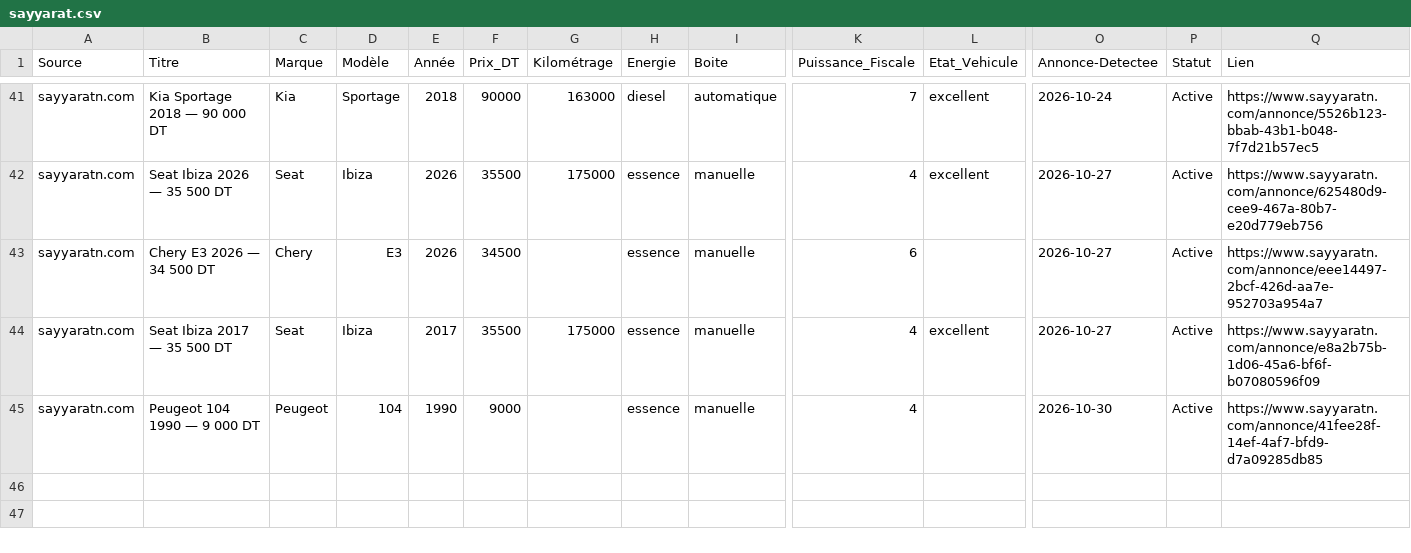
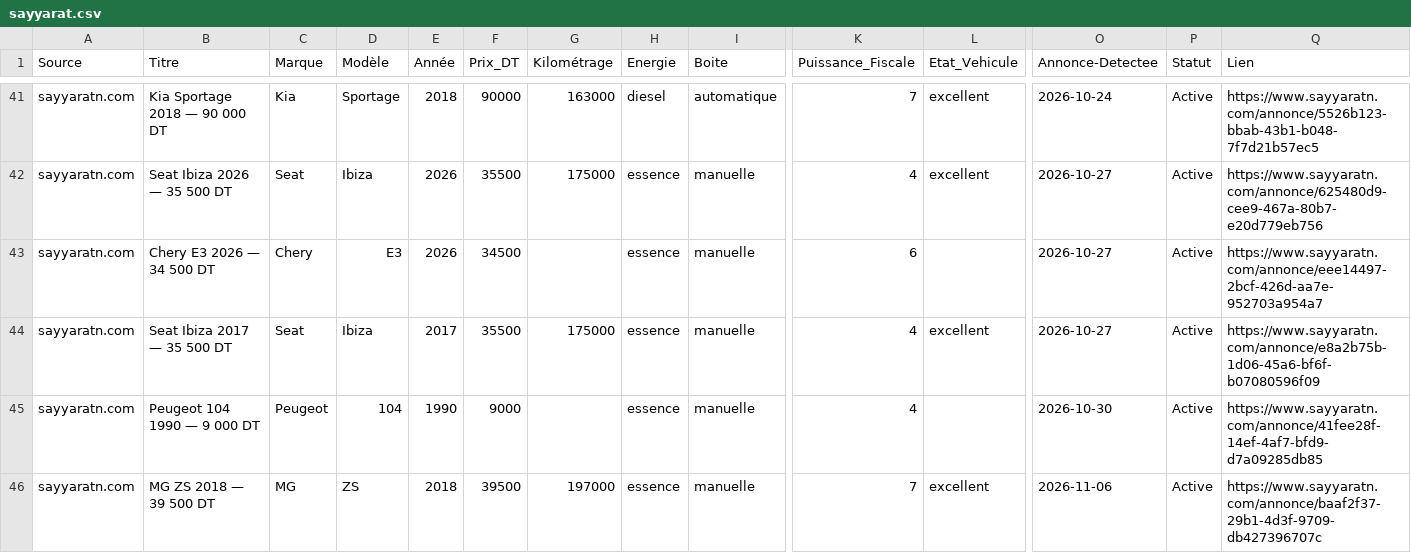
Before and after one commit to iheb-bibani/AutoDeal-Tunisie, a CSV file: data/raw/sayyarat.csv, drawn as a sheet; only a part is shown, gaps mark what is left out; rows hold the shown columns only; the diff names each change by its address in the sheet, - before the commit and + after, or states it on an @@ line.

```diff
--- a/data/raw/sayyarat.csv
+++ b/data/raw/sayyarat.csv
+row 46: sayyaratn.com | MG ZS 2018 — 39 500 DT | MG | ZS | 2018 | 39500 | 197000 | essence | manuelle | 7 | excellent | 2026-11-06 | Active | https://www.sayyaratn.com/annonce/baaf2f37-29b1-4d3f-9709-db427396707c
```
Also changed, not shown: data/processed/alertes_bonnes_affaires.csv, 13 other files.
